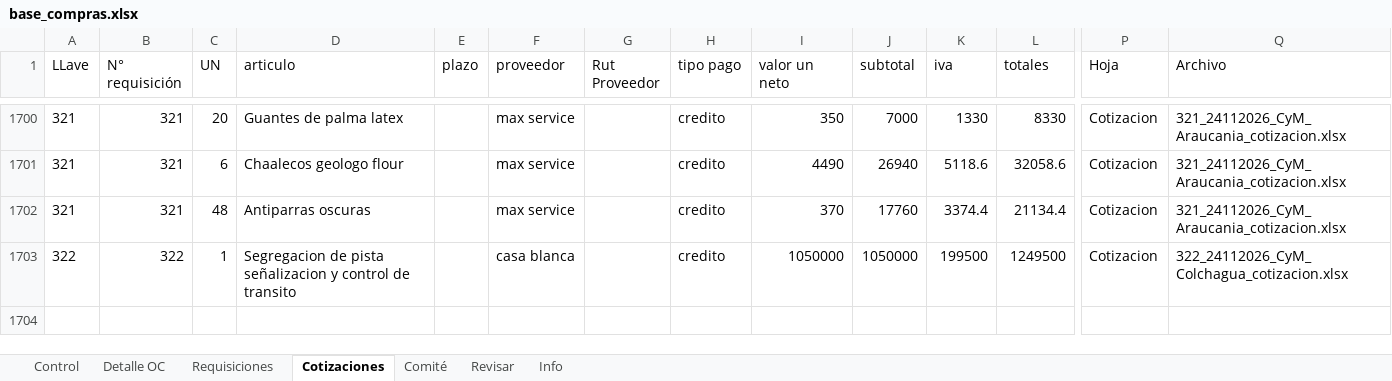
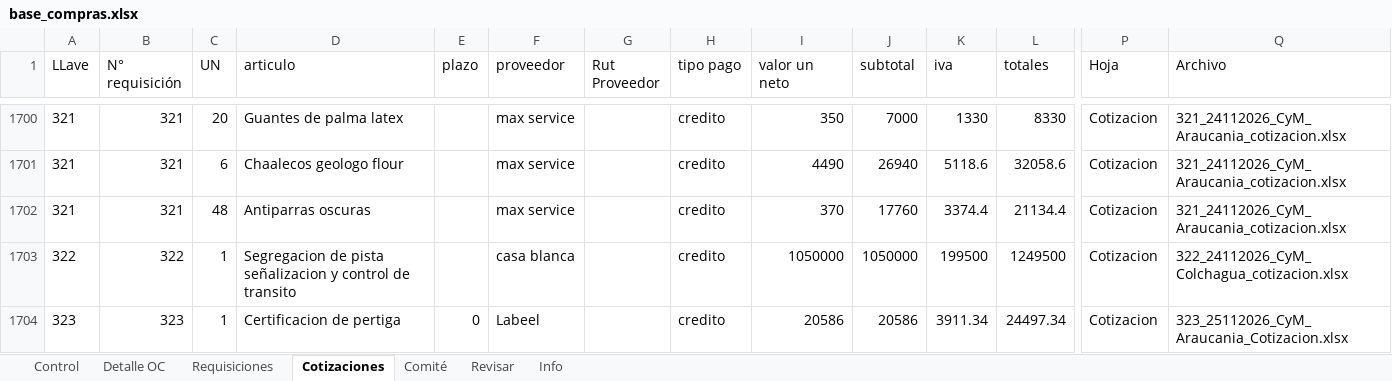
Before and after one commit to RodrigoCay/RequiAA, an Excel workbook: base_compras.xlsx, sheet Cotizaciones, drawn as a sheet; only a part is shown, gaps mark what is left out; values as stored, in another font and other column widths than the file's, no borders; rows hold the shown columns only; the diff names each change by its address in the sheet, - before the commit and + after, or states it on an @@ line.

```diff
--- a/base_compras.xlsx (sheet Cotizaciones)
+++ b/base_compras.xlsx (sheet Cotizaciones)
+row 1704: 323 | 323 | 1 | Certificacion de pertiga | 0 | Labeel |  | credito | 20586 | 20586 | 3911.34 | 24497.34 | Cotizacion | 323_25112026_CyM_Araucania_Cotizacion.xlsx
```
Also changed, not shown: sheet Control, sheet Requisiciones, sheet Info, sheet Revisar.
